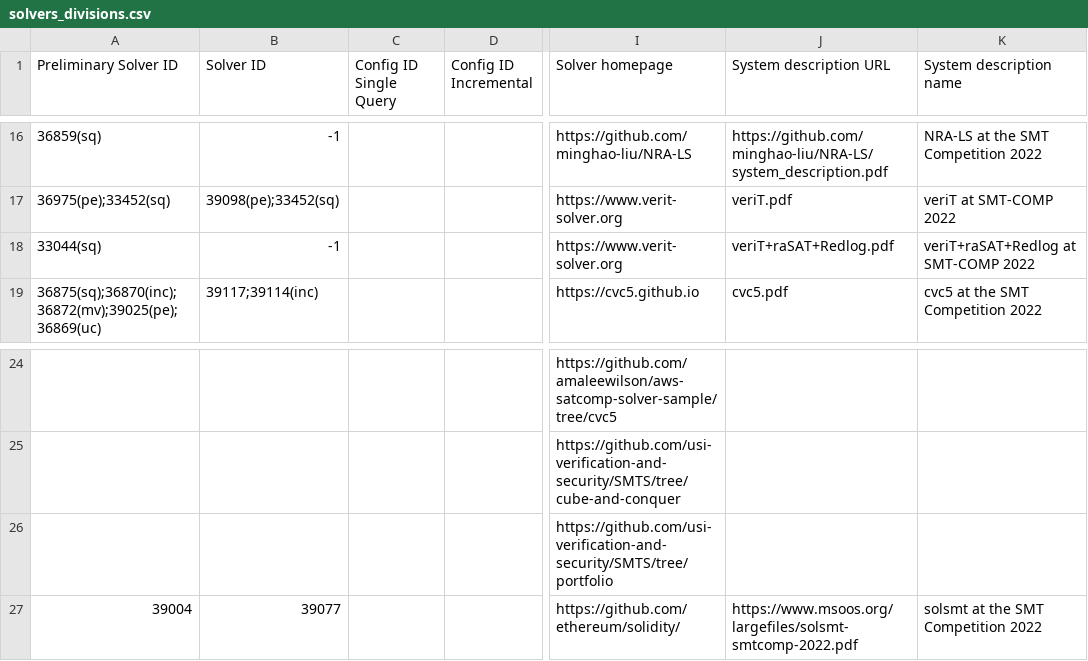
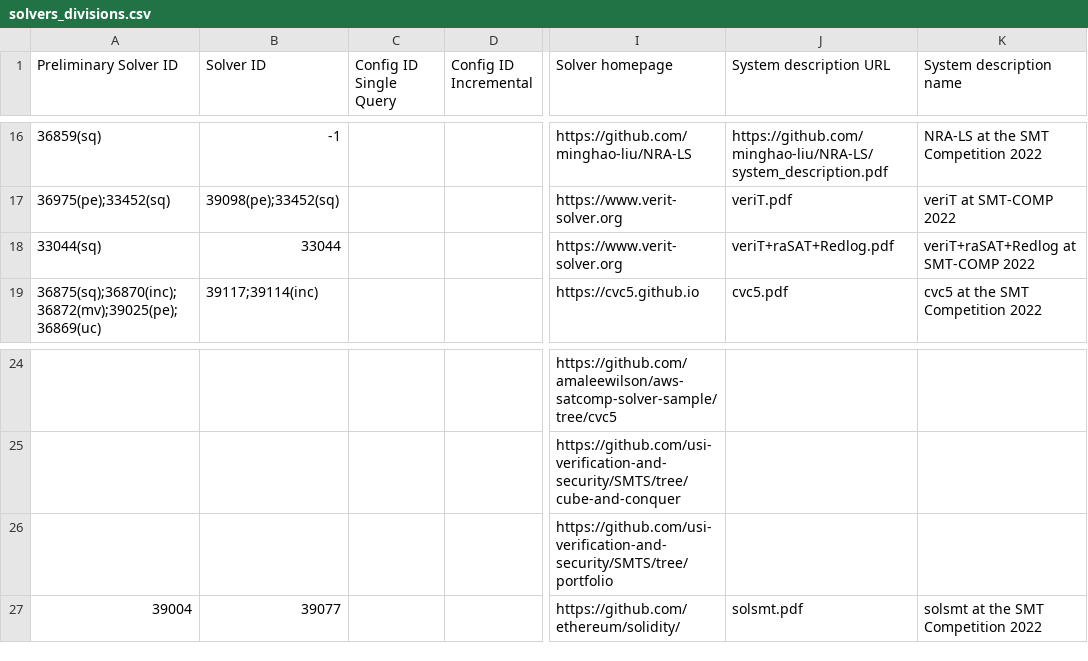
Before and after one commit to SMT-COMP/smt-comp, a CSV file: 2022/registration/solvers_divisions.csv, drawn as a sheet; only a part is shown, gaps mark what is left out; the diff names each change by its address in the sheet, - before the commit and + after, or states it on an @@ line.

Commit message:
final ids and system description again

```diff
--- a/2022/registration/solvers_divisions.csv
+++ b/2022/registration/solvers_divisions.csv
-B18 (Solver ID): -1
+B18 (Solver ID): 33044
-J27 (System description URL): https://www.msoos.org/largefiles/solsmt-smtcomp-2022.pdf
+J27 (System description URL): solsmt.pdf
```
